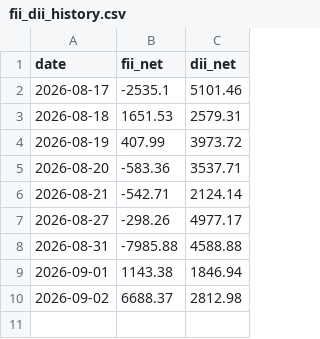
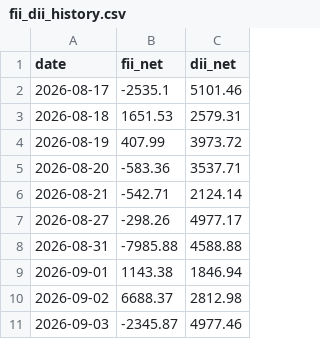
Before and after one commit to NGowthamKumar/Stock_Sentiment, a CSV file: data/fii_dii_history.csv, drawn as a sheet.

Commit message:
add FII/DII Sep 3 2026

```diff
--- a/data/fii_dii_history.csv
+++ b/data/fii_dii_history.csv
@@ -10 +10,2 @@ date,fii_net,dii_net
 2026-09-02,6688.37,2812.98
+2026-09-03,-2345.87,4977.46
```
